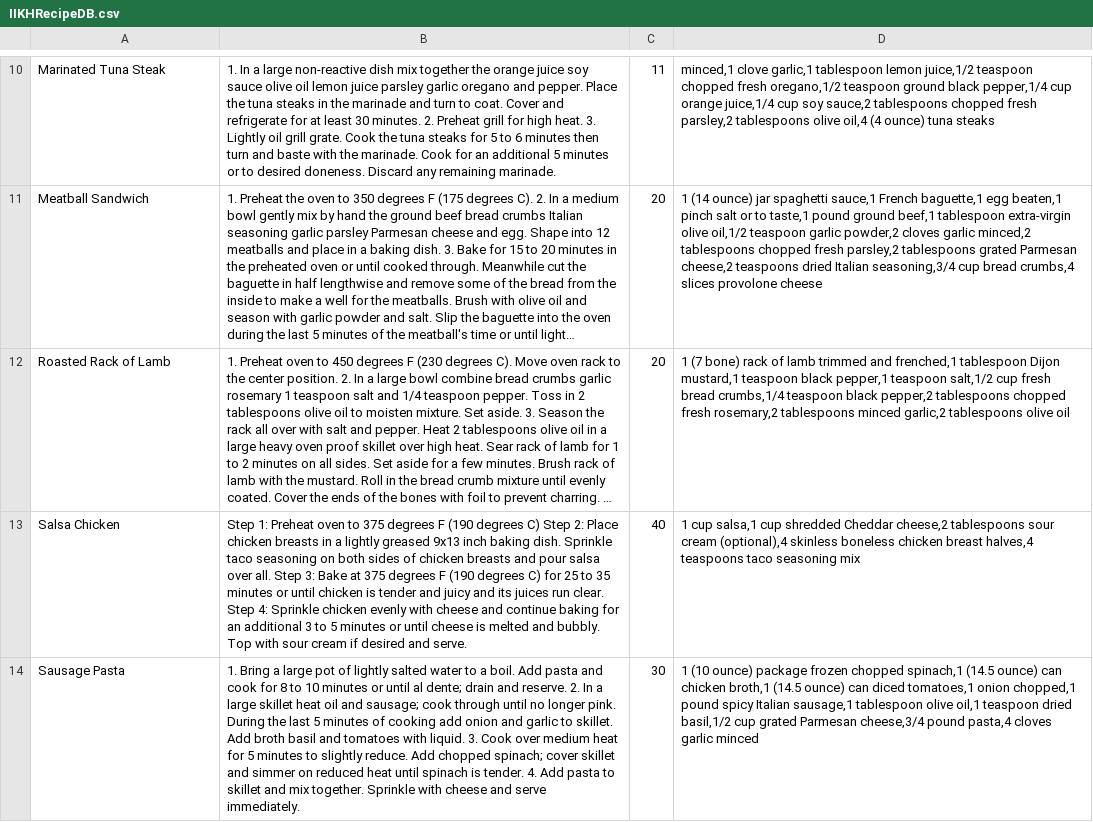
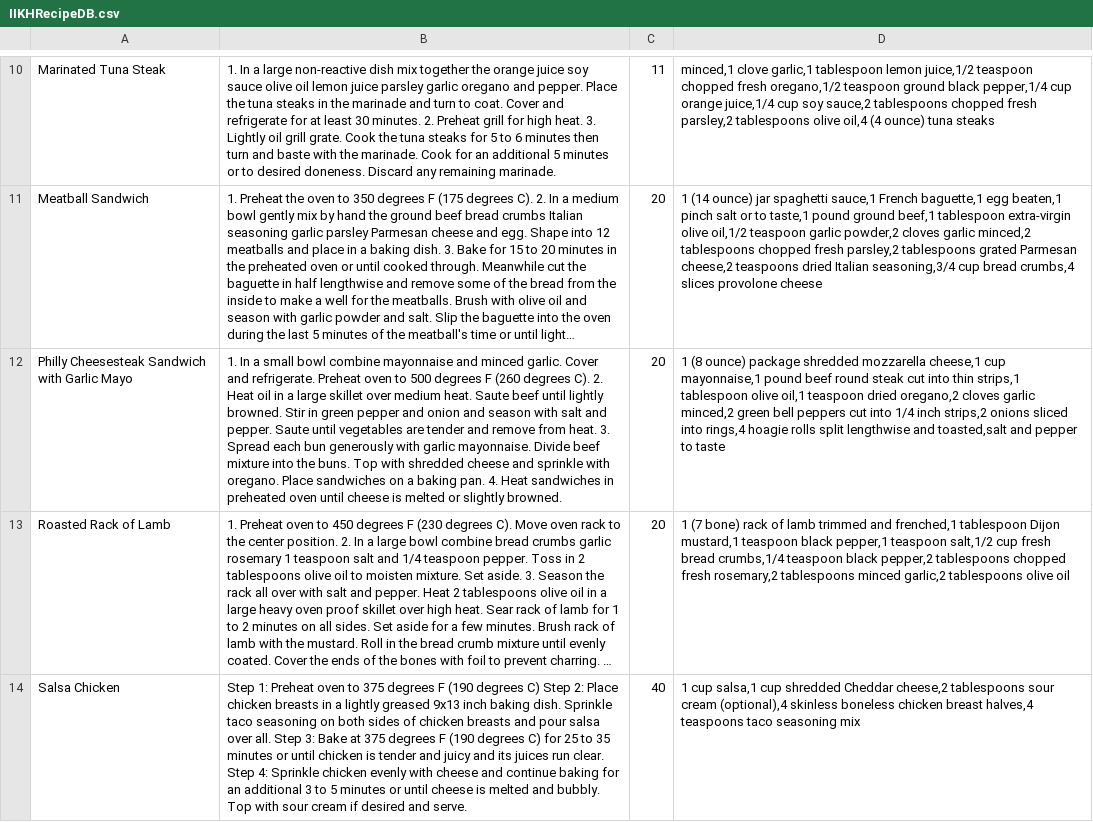
Before and after one commit to IamGroooooot/IIKH, a CSV file: Team1-IIKH-Solution/Team1-IIKH/IIKHRecipeDB.csv, drawn as a sheet; only a part is shown, gaps mark what is left out; the shorter side is filled out with more unchanged rows; long unchanged cells end in …; the diff names each change by its address in the sheet, - before the commit and + after, or states it on an @@ line.

Commit message:
test case final

```diff
--- a/Team1-IIKH-Solution/Team1-IIKH/IIKHRecipeDB.csv
+++ b/Team1-IIKH-Solution/Team1-IIKH/IIKHRecipeDB.csv
+row 12: Philly Cheesesteak Sandwich with Garlic Mayo | 1. In a small bowl combine mayonnaise and minced garlic. Cover and refrigerate. Preheat oven to 500 degrees F (260 degrees C). 2. Heat oil in a large skillet over medium heat. Saute beef until lightly browned. Stir in green pepper and onion and season with salt and pepper. Saute until vegetables are tender and remove from heat. 3. Spread each bun generously with garlic mayonnaise. Divide beef mixture into the buns. Top with shredded cheese and sprinkle with oregano. Place sandwiches on a baking pan. 4. Heat sandwiches in preheated oven until cheese is melted or slightly browned. | 20 | 1 (8 ounce) package shredded mozzarella cheese,1 cup mayonnaise,1 pound beef round steak cut into thin strips,1 tablespoon olive oil,1 teaspoon dried oregano,2 cloves garlic minced,2 green bell peppers cut into 1/4 inch strips,2 onions sliced into rings,4 hoagie rolls split lengthwise and toasted,salt and pepper to taste
```
